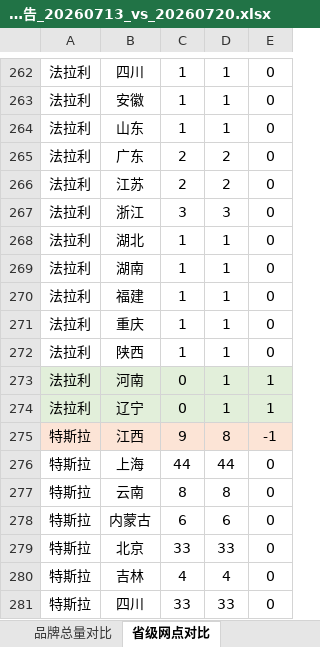
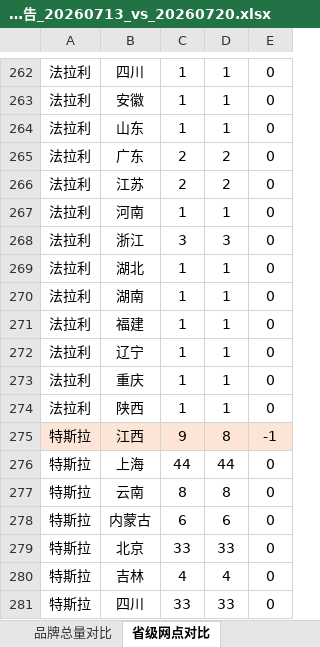
Before and after one commit to William-1225/William-1225.github.io, an Excel workbook: report/downloads/reports/网点变化对比报告_20260713_vs_20260720.xlsx, sheet 省级网点对比, drawn as a sheet; only a part is shown, gaps mark what is left out; values as stored, in another font and other column widths than the file's, no borders; removed rows and columns are numbered as before the commit, all else as after; the diff names each change by its address in the sheet, - before the commit and + after, or states it on an @@ line.

```diff
--- a/report/downloads/reports/网点变化对比报告_20260713_vs_20260720.xlsx (sheet 省级网点对比)
+++ b/report/downloads/reports/网点变化对比报告_20260713_vs_20260720.xlsx (sheet 省级网点对比)
+row 267: 法拉利 | 河南 | 1 | 1 | 0
+row 272: 法拉利 | 辽宁 | 1 | 1 | 0
-row 273: 法拉利 | 河南 | 0 | 1 | 1
-row 274: 法拉利 | 辽宁 | 0 | 1 | 1
```
Also changed, not shown: sheet 变更明细（30条）, sheet 新增网点（32家）, sheet 品牌总量对比, sheet 减少网点（28家）, other sheet tabs, report/downloads/reports/网点变化对比报告_20260504_vs_20260511.xlsx, report/downloads/reports/网点变化对比报告_20260518_vs_20260525.xlsx, 48 other files.
